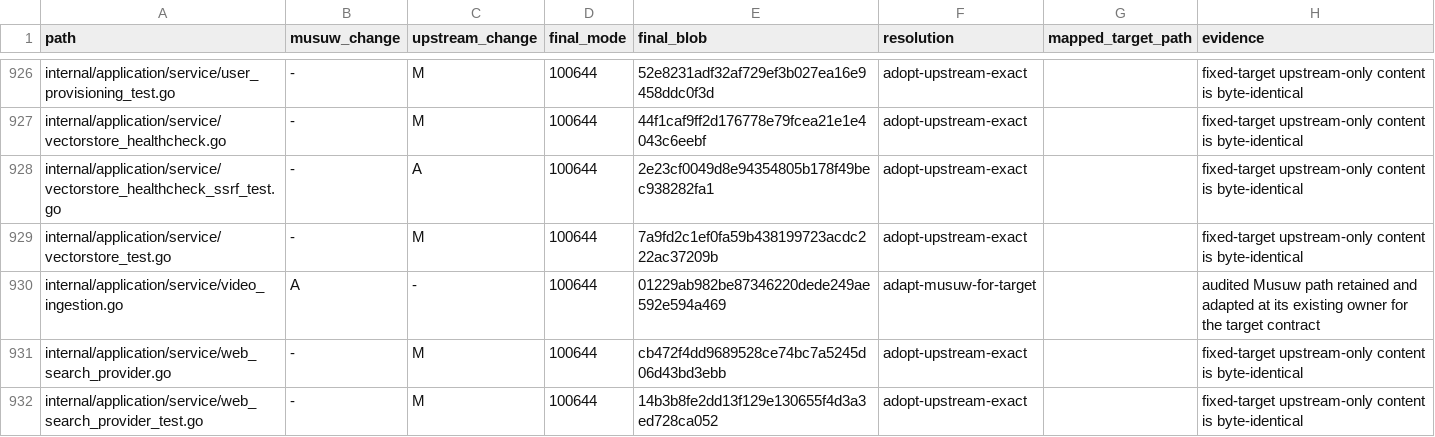
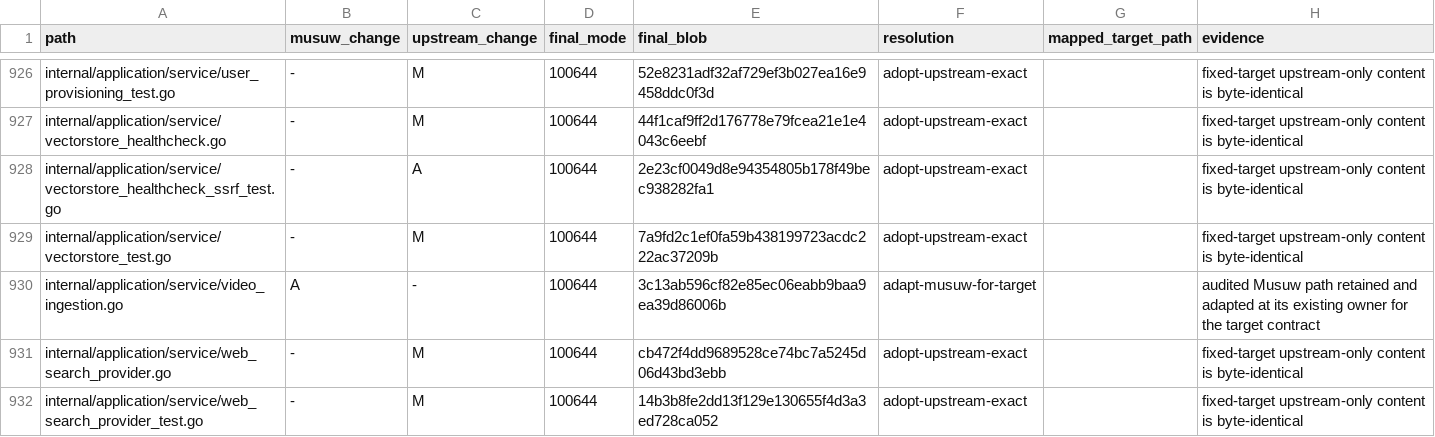
Before and after one commit to estromeglovettgen-coder/musuw, a TSV file: third_party/weknora/upgrades/81142df/resolution-ledger.tsv, drawn as a sheet; only a part is shown, gaps mark what is left out.

```diff
--- a/third_party/weknora/upgrades/81142df/resolution-ledger.tsv
+++ b/third_party/weknora/upgrades/81142df/resolution-ledger.tsv
@@ -929,3 +929,3 @@ internal/application/service/vectorstore_healthcheck_ssrf_test.go	-	A	100644	2e2
 internal/application/service/vectorstore_test.go	-	M	100644	7a9fd2c1ef0fa59b438199723acdc222ac37209b	adopt-upstream-exact		fixed-target upstream-only content is byte-identical
-internal/application/service/video_ingestion.go	A	-	100644	01229ab982be87346220dede249ae592e594a469	adapt-musuw-for-target		audited Musuw path retained and adapted at its existing owner for the target contract
+internal/application/service/video_ingestion.go	A	-	100644	3c13ab596cf82e85ec06eabb9baa9ea39d86006b	adapt-musuw-for-target		audited Musuw path retained and adapted at its existing owner for the target contract
 internal/application/service/web_search_provider.go	-	M	100644	cb472f4dd9689528ce74bc7a5245d06d43bd3ebb	adopt-upstream-exact		fixed-target upstream-only content is byte-identical
```
Also changed, not shown: 2 other files.
